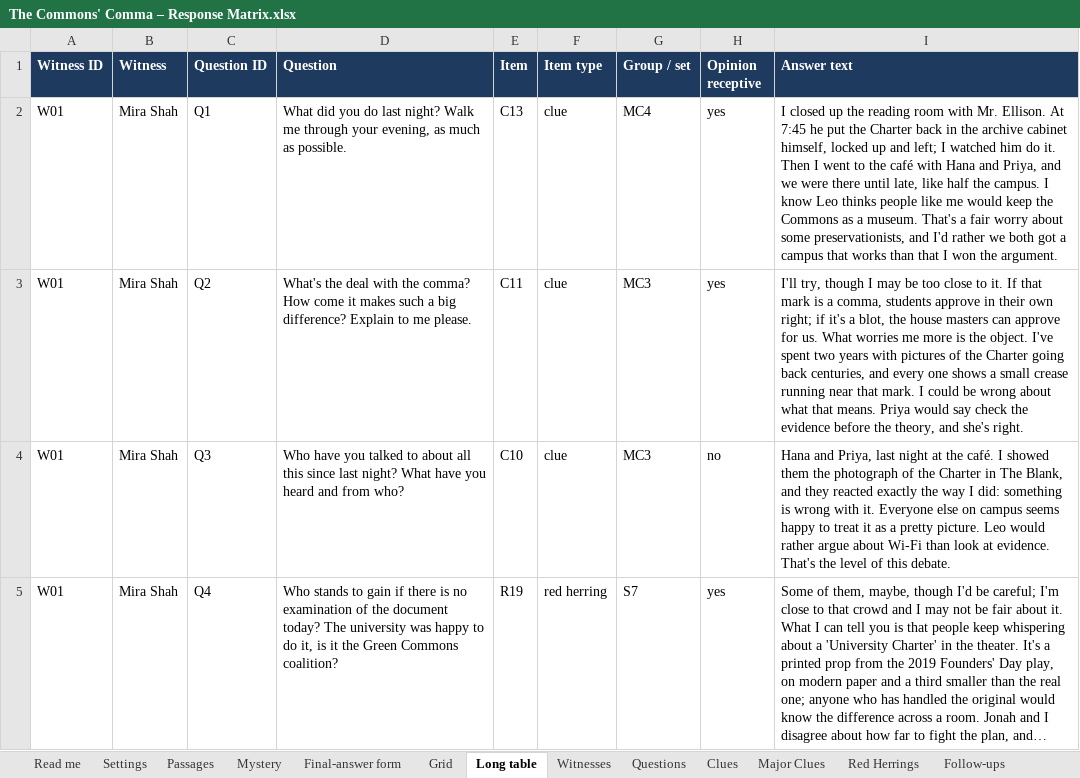
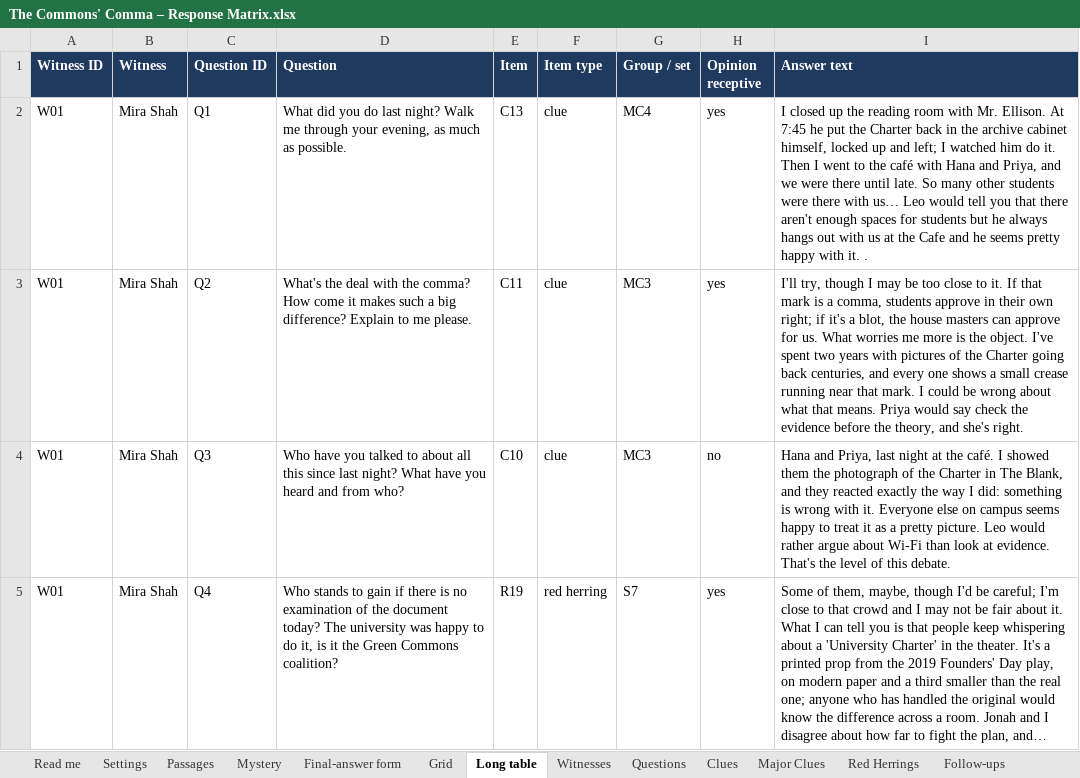
Before and after one commit to HolyTispoon/HEARsay-Mysteries, an Excel workbook: scenarios/commons-comma/The Commons' Comma – Response Matrix.xlsx, sheet Long table, drawn as a sheet; only a part is shown; long unchanged cells end in …; values as stored, in another font and other column widths than the file's, no borders; charts and pictures not drawn; the diff names each change by its address in the sheet, - before the commit and + after, or states it on an @@ line.

```diff
--- a/scenarios/commons-comma/The Commons' Comma – Response Matrix.xlsx (sheet Long table)
+++ b/scenarios/commons-comma/The Commons' Comma – Response Matrix.xlsx (sheet Long table)
-I2 (Answer text): …there until late, like half the campus. I know Leo thinks people like me would keep the Commons as a museum. That's a fair worry about some preservationists, and I'd rather we both got a campus that works than that I won the argument.
+I2 (Answer text): …there until late. So many other students were there with us… Leo would tell you that there aren't enough spaces for students but he always hangs out with us at the Cafe and he seems pretty happy with it. .
```
Also changed, not shown: sheet Grid, 3 other files.
